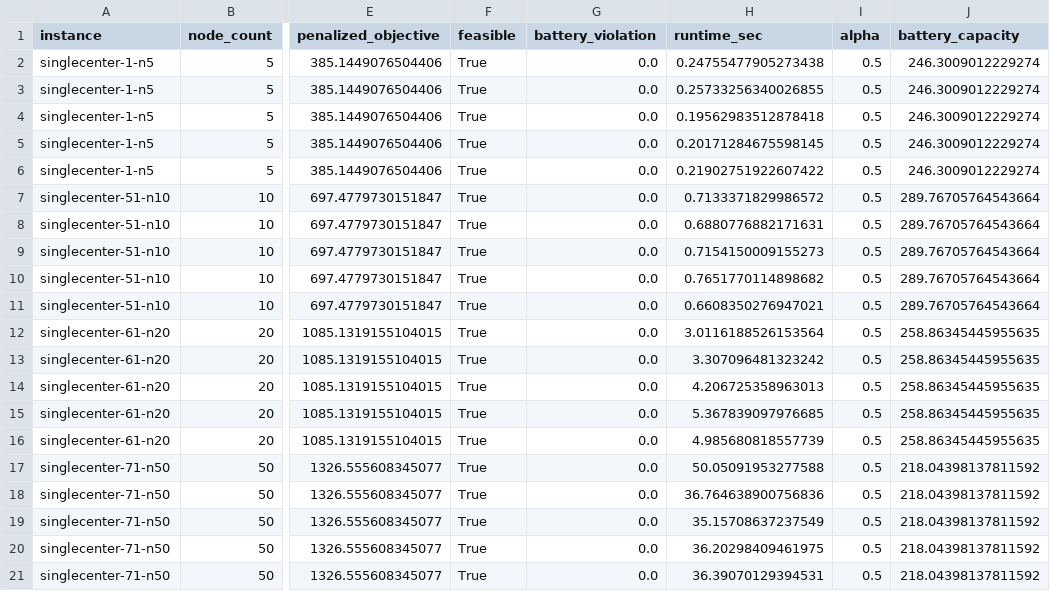
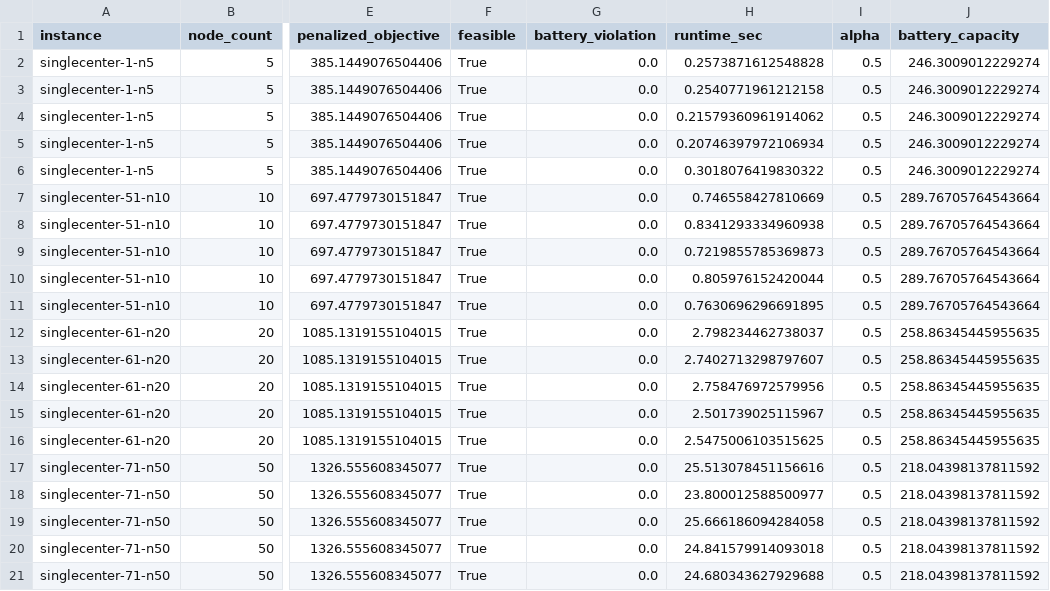
Before and after one commit to dilrubaw/new_truck-drone-routing, a CSV file: results/multi_run_detailed.csv, drawn as a sheet; only a part is shown, gaps mark what is left out; the diff names each change by its address in the sheet, - before the commit and + after, or states it on an @@ line.

```diff
--- a/results/multi_run_detailed.csv
+++ b/results/multi_run_detailed.csv
-H2 (runtime_sec): 0.24755477905273438
+H2 (runtime_sec): 0.2573871612548828
-H3 (runtime_sec): 0.25733256340026855
+H3 (runtime_sec): 0.2540771961212158
-H4 (runtime_sec): 0.19562983512878418
+H4 (runtime_sec): 0.21579360961914062
-H5 (runtime_sec): 0.20171284675598145
+H5 (runtime_sec): 0.20746397972106934
-H6 (runtime_sec): 0.21902751922607422
+H6 (runtime_sec): 0.3018076419830322
-H7 (runtime_sec): 0.7133371829986572
+H7 (runtime_sec): 0.746558427810669
-H8 (runtime_sec): 0.6880776882171631
+H8 (runtime_sec): 0.8341293334960938
-H9 (runtime_sec): 0.7154150009155273
+H9 (runtime_sec): 0.7219855785369873
-H10 (runtime_sec): 0.7651770114898682
+H10 (runtime_sec): 0.805976152420044
-H11 (runtime_sec): 0.6608350276947021
+H11 (runtime_sec): 0.7630696296691895
-H12 (runtime_sec): 3.0116188526153564
+H12 (runtime_sec): 2.798234462738037
-H13 (runtime_sec): 3.307096481323242
+H13 (runtime_sec): 2.7402713298797607
-H14 (runtime_sec): 4.206725358963013
+H14 (runtime_sec): 2.758476972579956
-H15 (runtime_sec): 5.367839097976685
+H15 (runtime_sec): 2.501739025115967
-H16 (runtime_sec): 4.985680818557739
+H16 (runtime_sec): 2.5475006103515625
-H17 (runtime_sec): 50.05091953277588
+H17 (runtime_sec): 25.513078451156616
-H18 (runtime_sec): 36.764638900756836
+H18 (runtime_sec): 23.800012588500977
-H19 (runtime_sec): 35.15708637237549
+H19 (runtime_sec): 25.666186094284058
-H20 (runtime_sec): 36.20298409461975
+H20 (runtime_sec): 24.841579914093018
-H21 (runtime_sec): 36.39070129394531
+H21 (runtime_sec): 24.680343627929688
```
Also changed, not shown: results/baseline_comparison.csv, results/multi_run_summary.csv, 8 other files.
